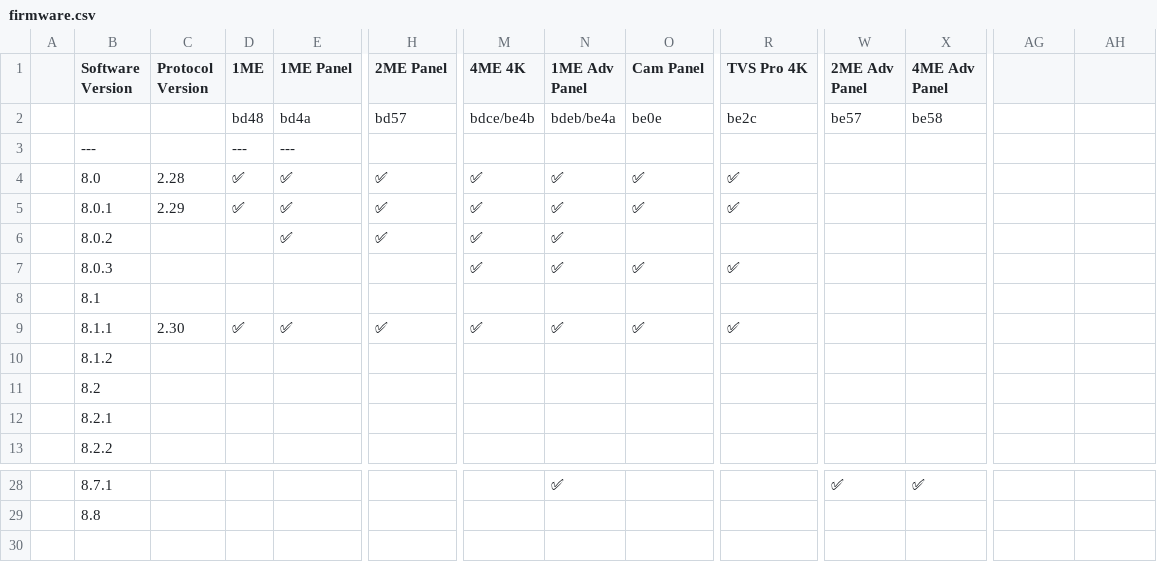
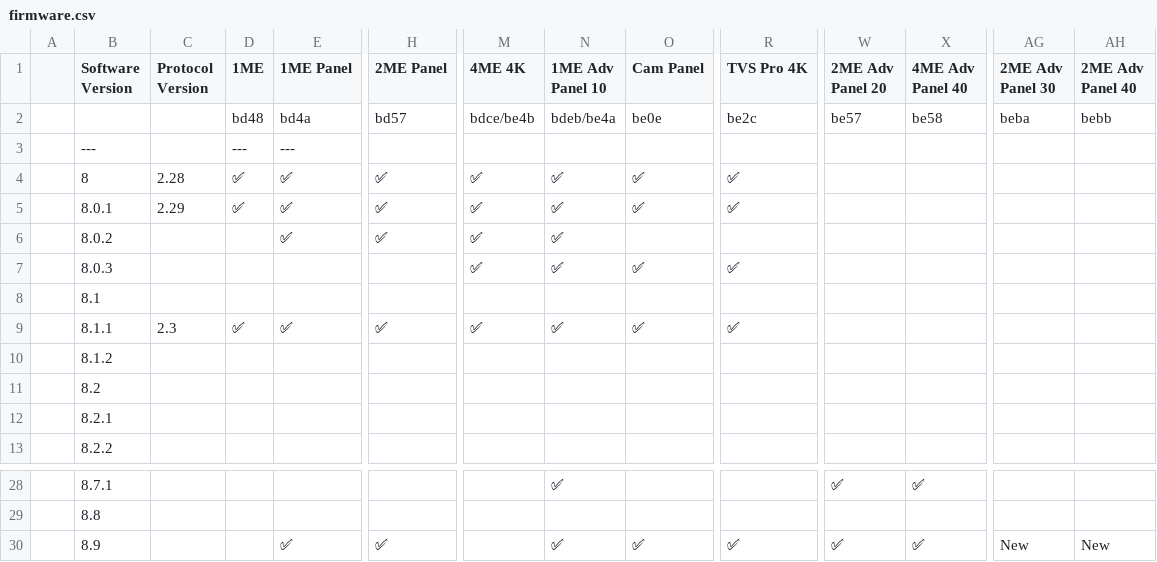
Before and after one commit to LibAtem/libatem.github.io, a CSV file: firmware.csv, drawn as a sheet; only a part is shown, gaps mark what is left out; rows hold the shown columns only; the diff names each change by its address in the sheet, - before the commit and + after, or states it on an @@ line.

Commit message:
chore: add firmware 8.9

```diff
--- a/firmware.csv
+++ b/firmware.csv
-N1: 1ME Adv Panel
+N1: 1ME Adv Panel 10
-W1: 2ME Adv Panel
+W1: 2ME Adv Panel 20
-X1: 4ME Adv Panel
+X1: 4ME Adv Panel 40
-AG1: (empty)
+AG1: 2ME Adv Panel 30
-AH1: (empty)
+AH1: 2ME Adv Panel 40
-AG2 (2ME Adv Panel 30): (empty)
+AG2 (2ME Adv Panel 30): beba
-AH2 (2ME Adv Panel 40): (empty)
+AH2 (2ME Adv Panel 40): bebb
-B4 (Software Version): 8.0
+B4 (Software Version): 8
-C9 (Protocol Version): 2.30
+C9 (Protocol Version): 2.3
+row 30:  | 8.9 |  |  | ✅ | ✅ |  | ✅ | ✅ | ✅ | ✅ | ✅ | New | New
```
Also changed, not shown: 1 other file.
